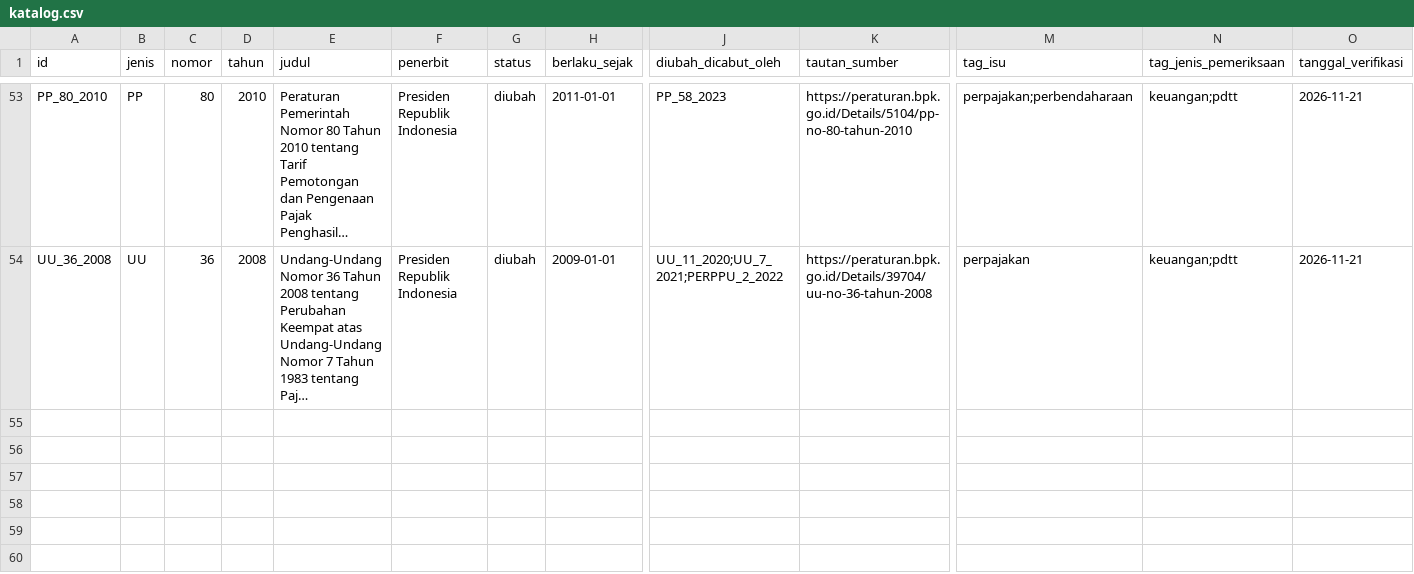
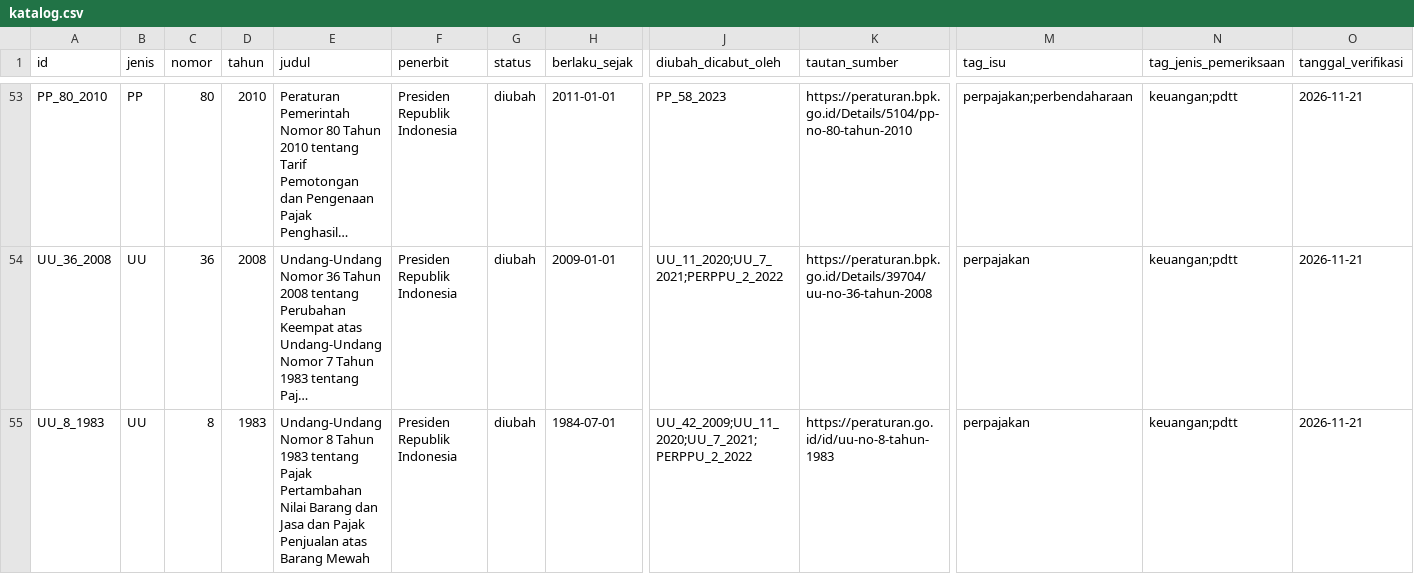
Before and after one commit to primaditra/korpus-pusat, a CSV file: katalog.csv, drawn as a sheet; only a part is shown, gaps mark what is left out; long unchanged cells end in …; rows hold the shown columns only; the diff names each change by its address in the sheet, - before the commit and + after, or states it on an @@ line.

```diff
--- a/katalog.csv
+++ b/katalog.csv
+row 55: UU_8_1983 | UU | 8 | 1983 | Undang-Undang Nomor 8 Tahun 1983 tentang Pajak Pertambahan Nilai Barang dan Jasa dan Pajak Penjualan atas Barang Mewah | Presiden Republik Indonesia | diubah | 1984-07-01 | UU_42_2009;UU_11_2020;UU_7_2021;PERPPU_2_2022 | https://peraturan.go.id/id/uu-no-8-tahun-1983 | perpajakan | keuangan;pdtt | 2026-11-21
```
Also changed, not shown: 1 other file.
